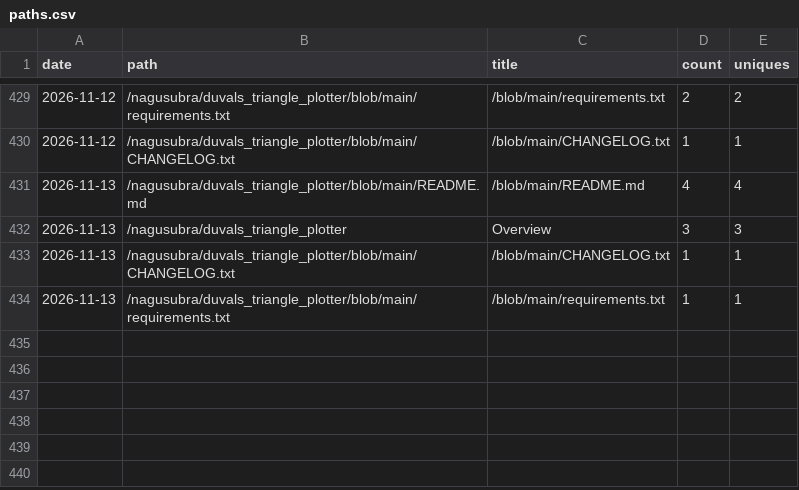
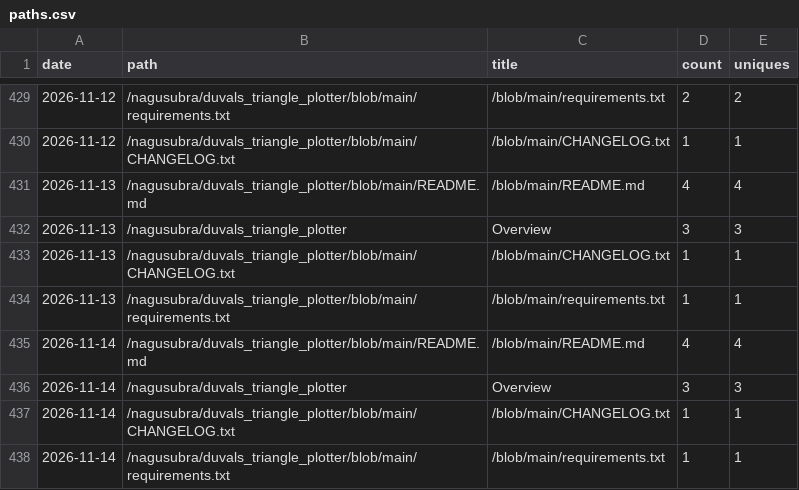
Before and after one commit to nagusubra/traffic, a CSV file: .metrics/data/duvals_triangle_plotter/paths.csv, drawn as a sheet; only a part is shown, gaps mark what is left out.

```diff
--- a/.metrics/data/duvals_triangle_plotter/paths.csv
+++ b/.metrics/data/duvals_triangle_plotter/paths.csv
@@ -434 +434,5 @@ date,path,title,count,uniques
 2026-11-13,/nagusubra/duvals_triangle_plotter/blob/main/requirements.txt,/blob/main/requirements.txt,1,1
+2026-11-14,/nagusubra/duvals_triangle_plotter/blob/main/README.md,/blob/main/README.md,4,4
+2026-11-14,/nagusubra/duvals_triangle_plotter,Overview,3,3
+2026-11-14,/nagusubra/duvals_triangle_plotter/blob/main/CHANGELOG.txt,/blob/main/CHANGELOG.txt,1,1
+2026-11-14,/nagusubra/duvals_triangle_plotter/blob/main/requirements.txt,/blob/main/requirements.txt,1,1
```
Also changed, not shown: .metrics/data/AI-customer-counter/paths.csv, .metrics/data/industry-hackathon-lab/paths.csv, 16 other files.
